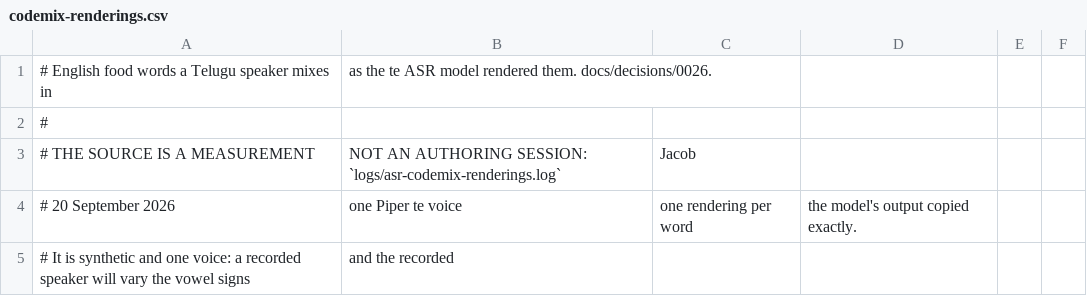
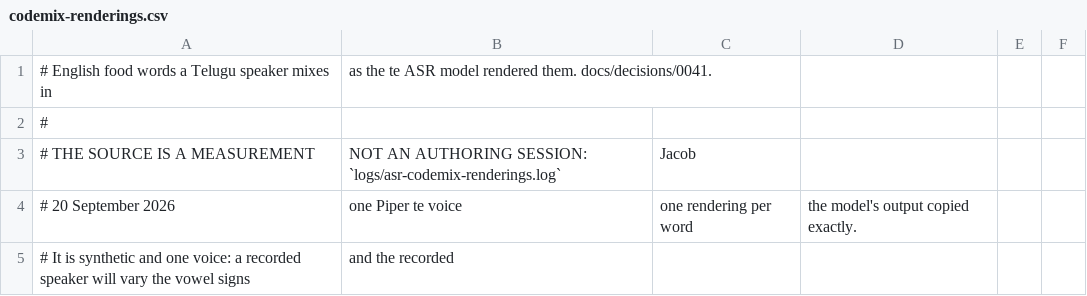
Before and after one commit to vedant7007/in2fit, a CSV file: data-authoring/codemix-renderings.csv, drawn as a sheet; only a part is shown.

```diff
--- a/data-authoring/codemix-renderings.csv
+++ b/data-authoring/codemix-renderings.csv
@@ -1,2 +1,2 @@
-# English food words a Telugu speaker mixes in, as the te ASR model rendered them. docs/decisions/0026.
+# English food words a Telugu speaker mixes in, as the te ASR model rendered them. docs/decisions/0041.
 #
```
Also changed, not shown: data-authoring/qualified-dishes.csv, 9 other files.
